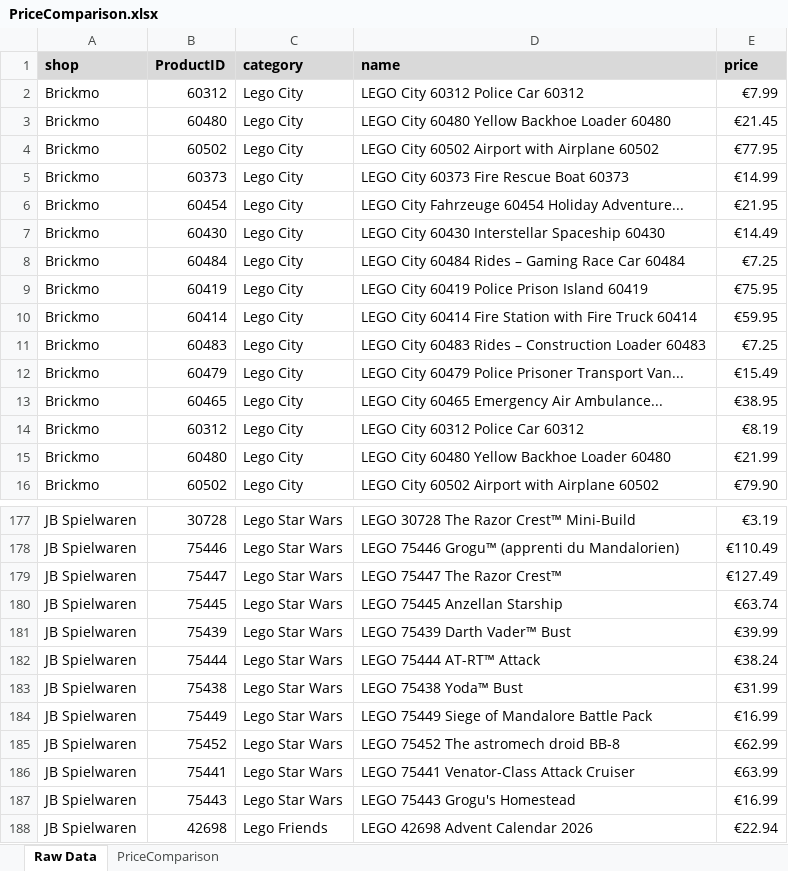
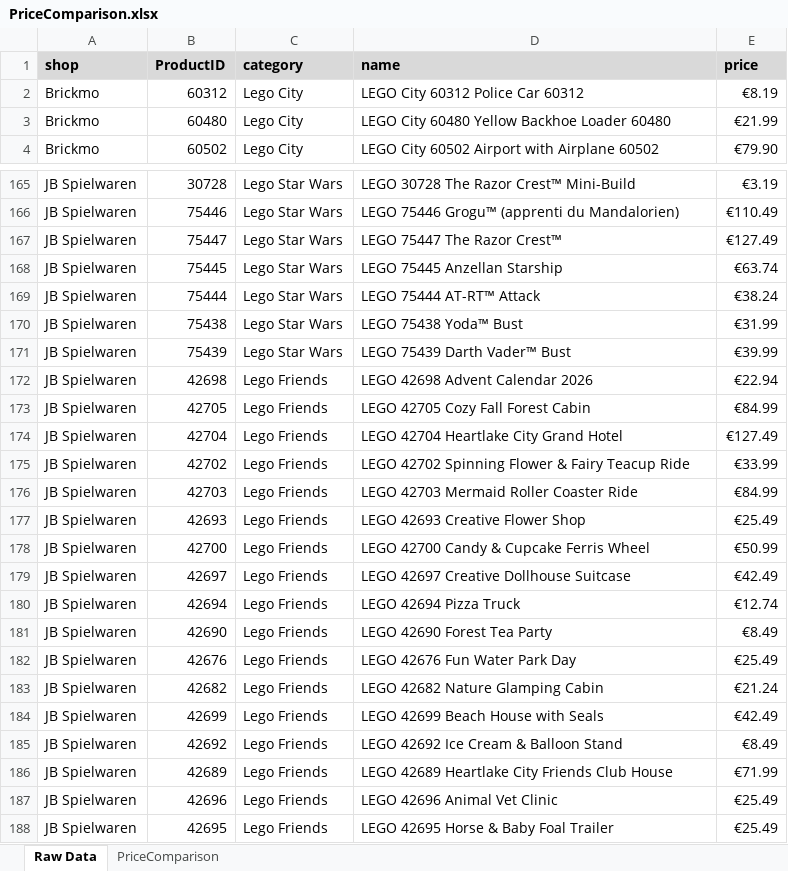
Before and after one commit to Viva-Roamera/BP_Group9, an Excel workbook: output/PriceComparison.xlsx, sheet Raw Data, drawn as a sheet; only a part is shown, gaps mark what is left out; the shorter side is filled out with more unchanged rows; values as stored, in another font and other column widths than the file's, no borders; removed rows and columns are numbered as before the commit, all else as after; the diff covers the shown part only; the diff names each change by its address in the sheet, - before the commit and + after, or states it on an @@ line.

```diff
--- a/output/PriceComparison.xlsx (sheet Raw Data)
+++ b/output/PriceComparison.xlsx (sheet Raw Data)
-row 2: Brickmo | 60312 | Lego City | LEGO City 60312 Police Car 60312 | €7.99
-row 3: Brickmo | 60480 | Lego City | LEGO City 60480 Yellow Backhoe Loader 60480 | €21.45
-row 4: Brickmo | 60502 | Lego City | LEGO City 60502 Airport with Airplane 60502 | €77.95
-row 5: Brickmo | 60373 | Lego City | LEGO City 60373 Fire Rescue Boat 60373 | €14.99
-row 6: Brickmo | 60454 | Lego City | LEGO City Fahrzeuge 60454 Holiday Adventure... | €21.95
-row 7: Brickmo | 60430 | Lego City | LEGO City 60430 Interstellar Spaceship 60430 | €14.49
-row 8: Brickmo | 60484 | Lego City | LEGO City 60484 Rides – Gaming Race Car 60484 | €7.25
-row 9: Brickmo | 60419 | Lego City | LEGO City 60419 Police Prison Island 60419 | €75.95
-row 10: Brickmo | 60414 | Lego City | LEGO City 60414 Fire Station with Fire Truck 60414 | €59.95
-row 11: Brickmo | 60483 | Lego City | LEGO City 60483 Rides – Construction Loader 60483 | €7.25
-row 12: Brickmo | 60479 | Lego City | LEGO City 60479 Police Prisoner Transport Van... | €15.49
-row 13: Brickmo | 60465 | Lego City | LEGO City 60465 Emergency Air Ambulance... | €38.95
-row 181: JB Spielwaren | 75439 | Lego Star Wars | LEGO 75439 Darth Vader™ Bust | €39.99
-row 184: JB Spielwaren | 75449 | Lego Star Wars | LEGO 75449 Siege of Mandalore Battle Pack | €16.99
-row 185: JB Spielwaren | 75452 | Lego Star Wars | LEGO 75452 The astromech droid BB-8 | €62.99
-row 186: JB Spielwaren | 75441 | Lego Star Wars | LEGO 75441 Venator-Class Attack Cruiser | €63.99
-B171 (ProductID): 75443
+B171 (ProductID): 75439
-D171 (name): LEGO 75443 Grogu's Homestead
+D171 (name): LEGO 75439 Darth Vader™ Bust
-E171 (price): €16.99
+E171 (price): €39.99
```
Also changed, not shown: 35 removed rows and 1 moved row elsewhere in this sheet, sheet PriceComparison, output/price_comparison_2plus_shops.xlsx, 8 other files.
